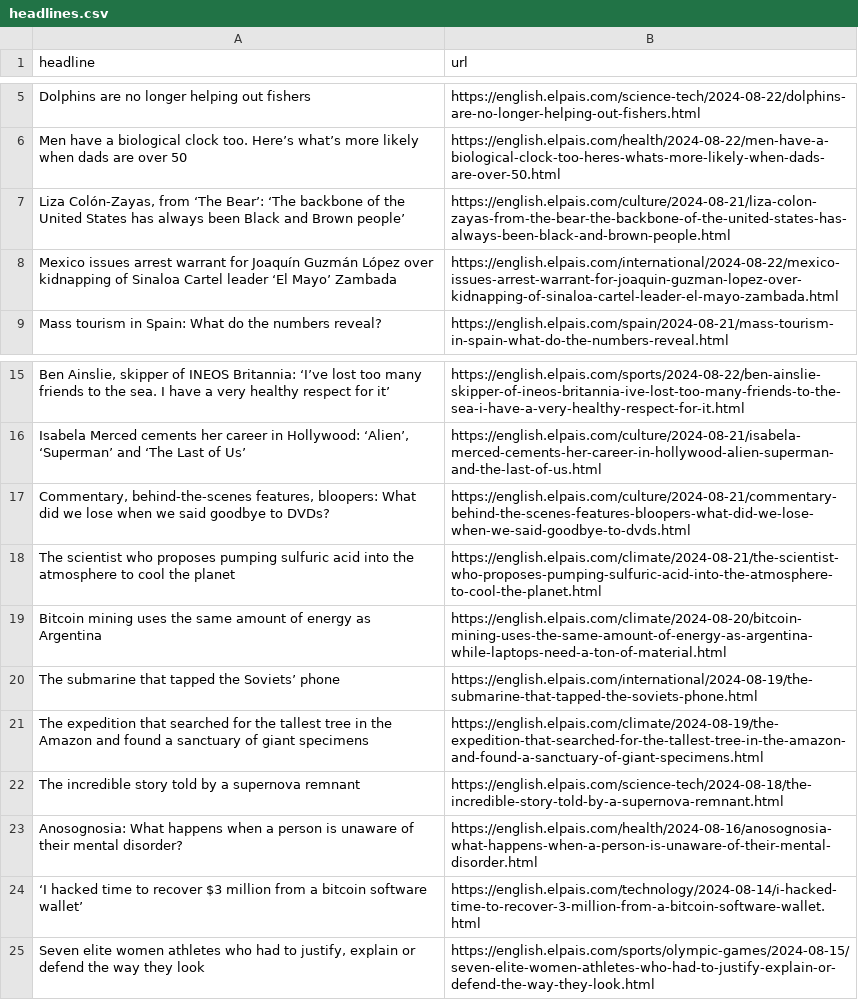
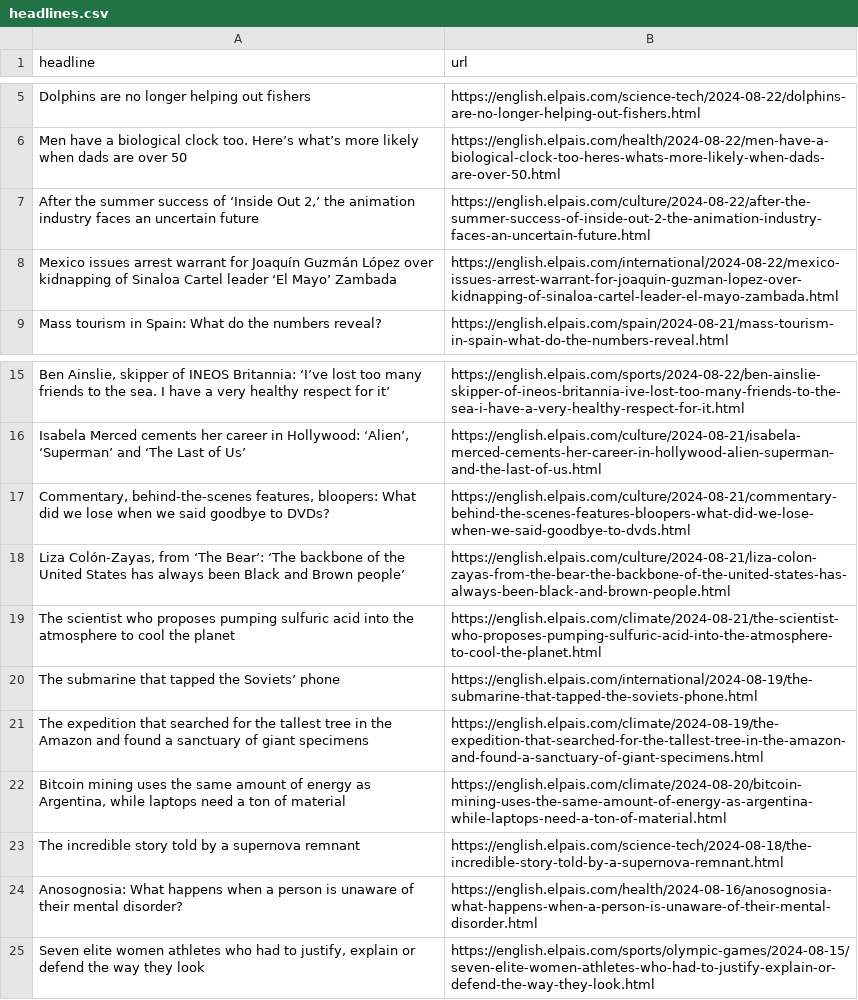
Before and after one commit to patvoe/lede-2024-auto-scraper, a CSV file: headlines.csv, drawn as a sheet; only a part is shown, gaps mark what is left out; removed rows and columns are numbered as before the commit, all else as after; the diff names each change by its address in the sheet, - before the commit and + after, or states it on an @@ line.

```diff
--- a/headlines.csv
+++ b/headlines.csv
+row 7: After the summer success of ‘Inside Out 2,’ the animation industry faces an uncertain future | https://english.elpais.com/culture/2024-08-22/after-the-summer-success-of-inside-out-2-the-animation-industry-faces-an-uncertain-future.html
@@ row 7 moved to row 18: Liza Colón-Zayas, from ‘The Bear’: ‘The … @@
-row 19: Bitcoin mining uses the same amount of energy as Argentina | https://english.elpais.com/climate/2024-08-20/bitcoin-mining-uses-the-same-amount-of-energy-as-argentina-while-laptops-need-a-ton-of-material.html
+row 22: Bitcoin mining uses the same amount of energy as Argentina, while laptops need a ton of material | https://english.elpais.com/climate/2024-08-20/bitcoin-mining-uses-the-same-amount-of-energy-as-argentina-while-laptops-need-a-ton-of-material.html
-row 24: ‘I hacked time to recover $3 million from a bitcoin software wallet’ | https://english.elpais.com/technology/2024-08-14/i-hacked-time-to-recover-3-million-from-a-bitcoin-software-wallet.html
```
